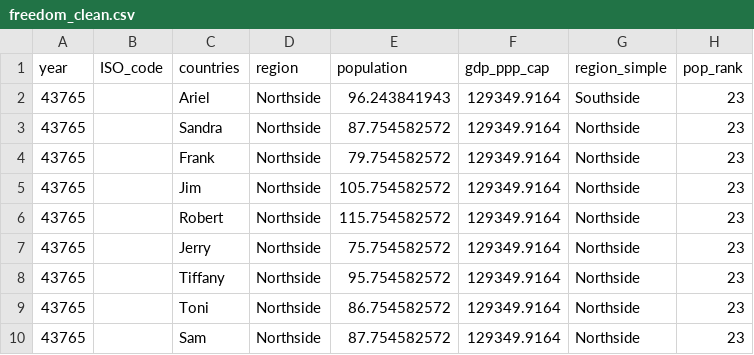
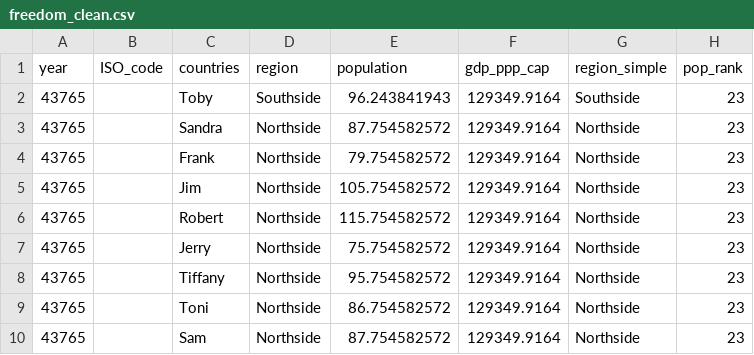
Before and after one commit to RedhatPH8/didactic-octo-robot, a CSV file: freedom_clean.csv, drawn as a sheet; only a part is shown; the diff names each change by its address in the sheet, - before the commit and + after, or states it on an @@ line.

Commit message:
Update freedom_clean.csv

```diff
--- a/freedom_clean.csv
+++ b/freedom_clean.csv
-C2 (countries): Ariel
+C2 (countries): Toby
-D2 (region): Northside
+D2 (region): Southside
```
